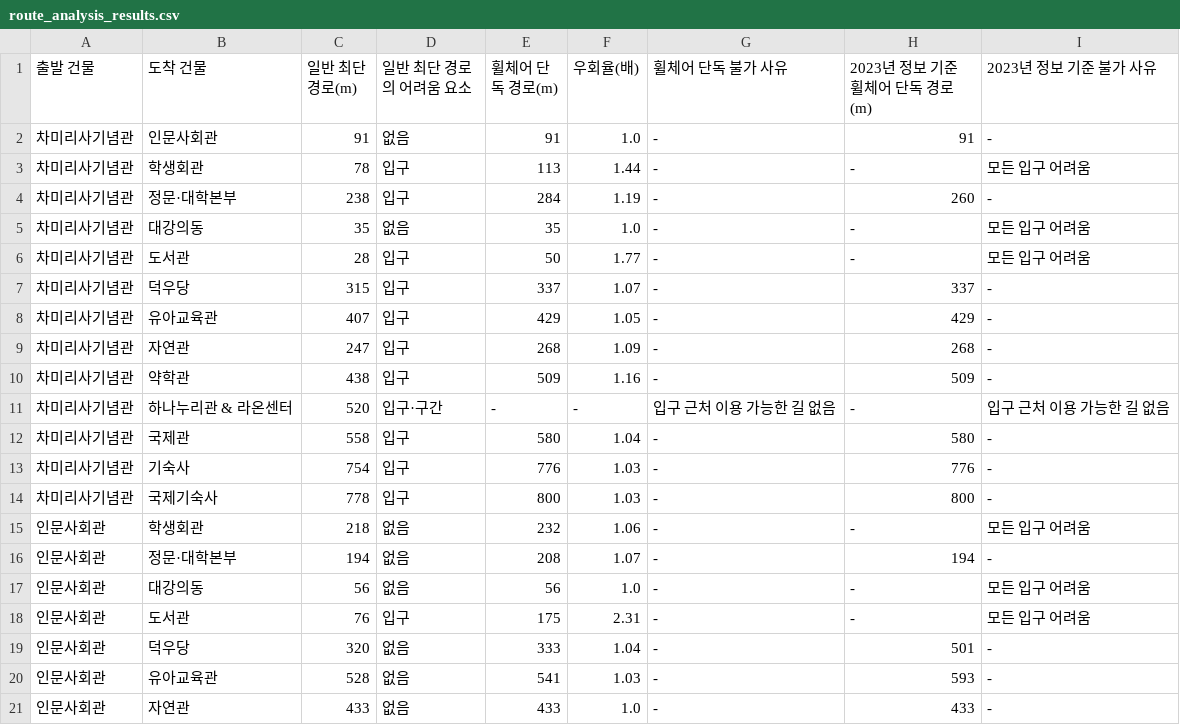
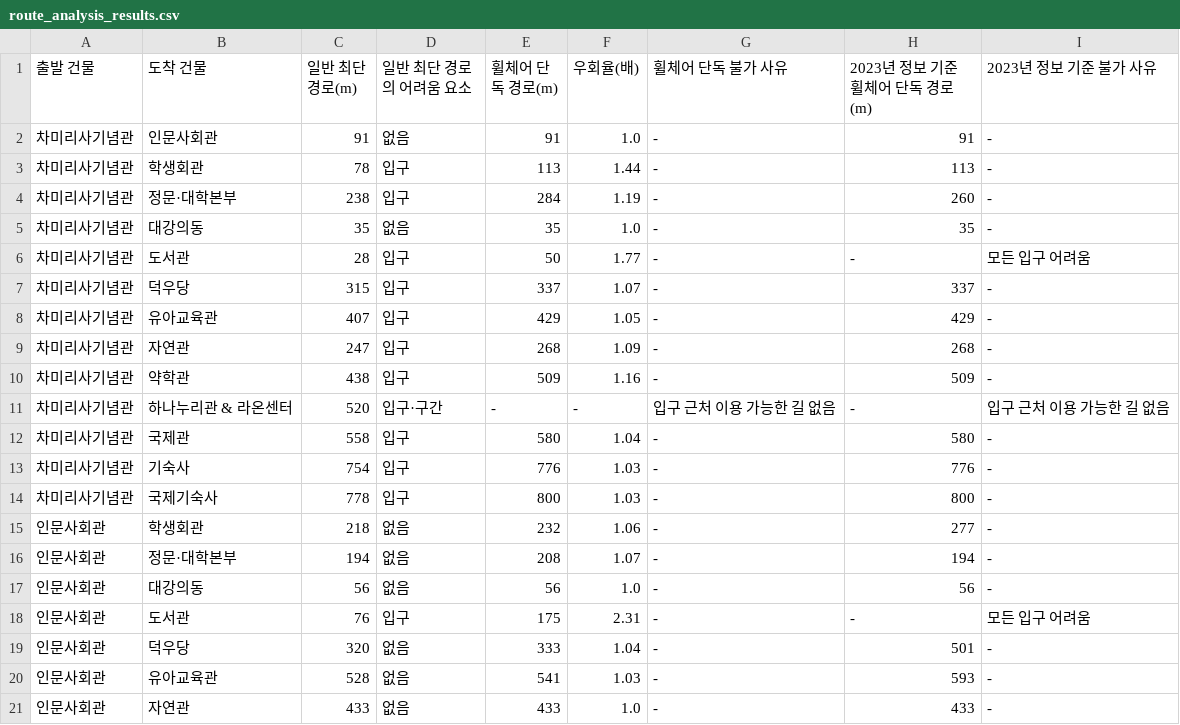
Before and after one commit to hyelynkim21/duksung-barrierfree-map, a CSV file: analysis/route_analysis_results.csv (was analysis/analysis/route_analysis_results.csv), drawn as a sheet; only a part is shown; the diff covers the shown part only.

```diff
--- a/analysis/analysis/route_analysis_results.csv
+++ b/analysis/route_analysis_results.csv
@@ -2,5 +2,5 @@
 차미리사기념관,인문사회관,91,없음,91,1.0,-,91,-
-차미리사기념관,학생회관,78,입구,113,1.44,-,-,모든 입구 어려움
+차미리사기념관,학생회관,78,입구,113,1.44,-,113,-
 차미리사기념관,정문·대학본부,238,입구,284,1.19,-,260,-
-차미리사기념관,대강의동,35,없음,35,1.0,-,-,모든 입구 어려움
+차미리사기념관,대강의동,35,없음,35,1.0,-,35,-
 차미리사기념관,도서관,28,입구,50,1.77,-,-,모든 입구 어려움
@@ -14,5 +14,5 @@
 차미리사기념관,국제기숙사,778,입구,800,1.03,-,800,-
-인문사회관,학생회관,218,없음,232,1.06,-,-,모든 입구 어려움
+인문사회관,학생회관,218,없음,232,1.06,-,277,-
 인문사회관,정문·대학본부,194,없음,208,1.07,-,194,-
-인문사회관,대강의동,56,없음,56,1.0,-,-,모든 입구 어려움
+인문사회관,대강의동,56,없음,56,1.0,-,56,-
 인문사회관,도서관,76,입구,175,2.31,-,-,모든 입구 어려움
```
Also changed, not shown: 36 edited cells elsewhere in this file, 11 other files.
